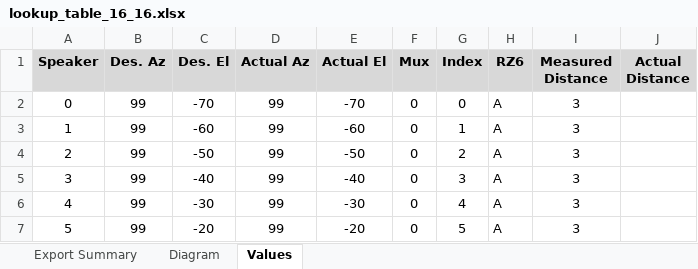
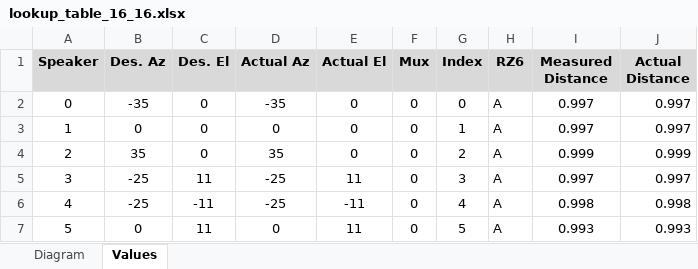
Before and after one commit to Teun-Maas/pbtoolbox, an Excel workbook: setups/vestibular chair/vPrime/lookup/lookup_table_16_16.xlsx, sheet Values, drawn as a sheet; only a part is shown; values as stored, in another font and other column widths than the file's, no borders; the diff covers the shown part only; the diff names each change by its address in the sheet, - before the commit and + after, or states it on an @@ line.

Commit message:
update tables

```diff
--- a/setups/vestibular chair/vPrime/lookup/lookup_table_16_16.xlsx (sheet Values)
+++ b/setups/vestibular chair/vPrime/lookup/lookup_table_16_16.xlsx (sheet Values)
-sheet tab: Export Summary
-B2 (Des. Az): 99
+B2 (Des. Az): -35
-C2 (Des. El): -70
+C2 (Des. El): 0
-D2 (Actual Az): 99
+D2 (Actual Az): -35
-E2 (Actual El): -70
+E2 (Actual El): 0
-I2:I3 (Measured Distance): 3
+I2:I3 (Measured Distance): 0.997
-J2:J3 (Actual Distance): (empty)
+J2:J3 (Actual Distance): 0.997
-B3 (Des. Az): 99
+B3 (Des. Az): 0
-C3 (Des. El): -60
+C3 (Des. El): 0
-D3 (Actual Az): 99
+D3 (Actual Az): 0
-E3 (Actual El): -60
+E3 (Actual El): 0
-B4 (Des. Az): 99
+B4 (Des. Az): 35
-C4 (Des. El): -50
+C4 (Des. El): 0
-D4 (Actual Az): 99
+D4 (Actual Az): 35
-E4 (Actual El): -50
+E4 (Actual El): 0
-I4 (Measured Distance): 3
+I4 (Measured Distance): 0.999
-J4 (Actual Distance): (empty)
+J4 (Actual Distance): 0.999
-B5:B6 (Des. Az): 99
+B5:B6 (Des. Az): -25
-C5 (Des. El): -40
+C5 (Des. El): 11
-D5:D6 (Actual Az): 99
+D5:D6 (Actual Az): -25
-E5 (Actual El): -40
+E5 (Actual El): 11
-I5 (Measured Distance): 3
+I5 (Measured Distance): 0.997
-J5 (Actual Distance): (empty)
+J5 (Actual Distance): 0.997
-C6 (Des. El): -30
+C6 (Des. El): -11
-E6 (Actual El): -30
+E6 (Actual El): -11
-I6 (Measured Distance): 3
+I6 (Measured Distance): 0.998
-J6 (Actual Distance): (empty)
+J6 (Actual Distance): 0.998
-B7 (Des. Az): 99
+B7 (Des. Az): 0
-C7 (Des. El): -20
+C7 (Des. El): 11
-D7 (Actual Az): 99
+D7 (Actual Az): 0
-E7 (Actual El): -20
+E7 (Actual El): 11
-I7 (Measured Distance): 3
+I7 (Measured Distance): 0.993
-J7 (Actual Distance): (empty)
+J7 (Actual Distance): 0.993
```
Also changed, not shown: 123 edited cells elsewhere in this sheet, 3 other files.
